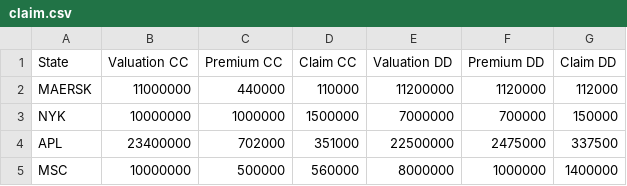
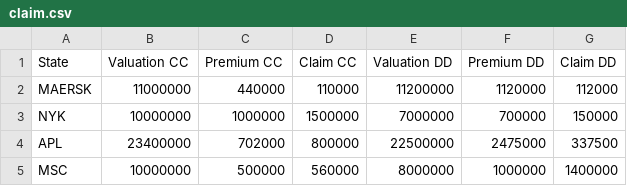
Before and after one commit to nataliaokuneva/data_vessel, a CSV file: claim.csv, drawn as a sheet.

Commit message:
Update claim.csv

```diff
--- a/claim.csv
+++ b/claim.csv
@@ -3,3 +3,3 @@ MAERSK,11000000,440000,110000,11200000,1120000,112000
 NYK ,10000000,1000000,1500000,7000000,700000,150000
-APL,23400000,702000,351000,22500000,2475000,337500
+APL,23400000,702000,800000,22500000,2475000,337500
 MSC,10000000,500000,560000,8000000,1000000,1400000
```
